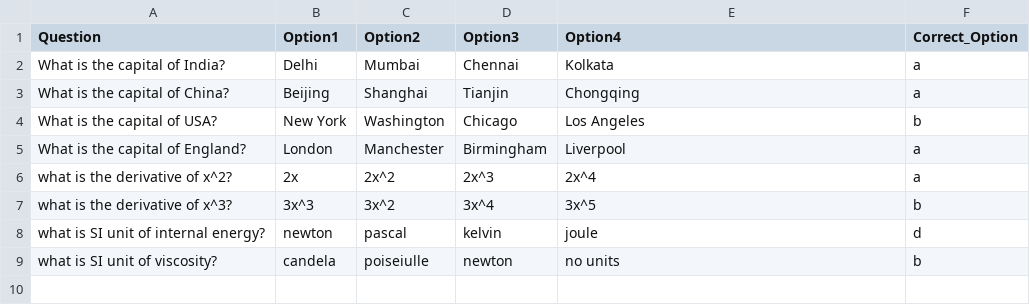
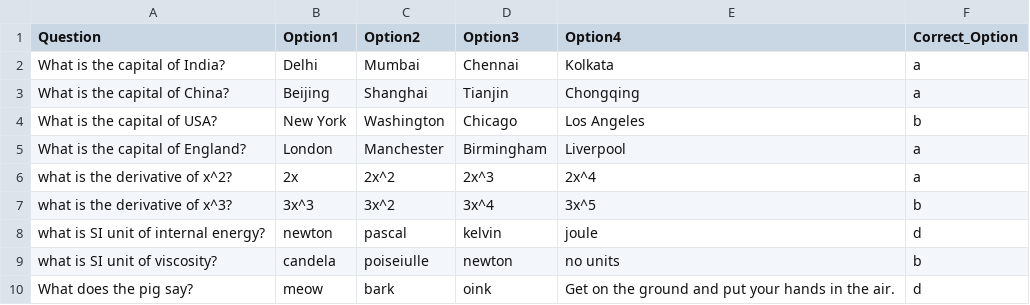
Before and after one commit to LethalZoro/StudentManagementSystem, a CSV file: QuestionBank.csv, drawn as a sheet.

```diff
--- a/QuestionBank.csv
+++ b/QuestionBank.csv
@@ -9 +9,2 @@ what is SI unit of internal energy?,newton,pascal,kelvin,joule,d,
 what is SI unit of viscosity?,candela,poiseiulle,newton,no units,b,
+What does the pig say?,meow,bark,oink,Get on the ground and put your hands in the air.,d,
```
Also changed, not shown: Data.csv, 2 other files.
